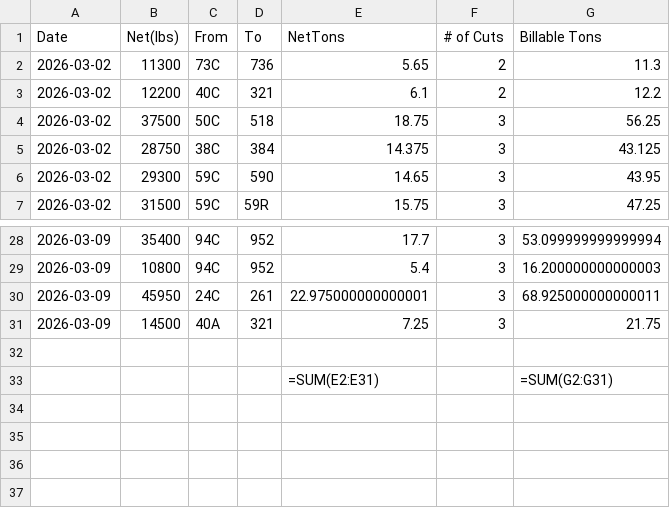
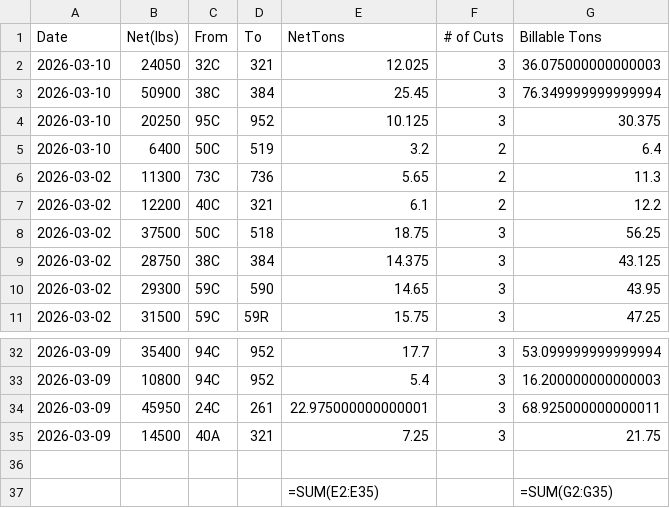
Before and after one commit to Harsco36Map/Yardmap, a CSV file: BurningTotals.csv, drawn as a sheet; only a part is shown, gaps mark what is left out.

Commit message:
Add files via upload

```diff
--- a/BurningTotals.csv
+++ b/BurningTotals.csv
@@ -1,2 +1,6 @@
 Date,Net(lbs),From,To,NetTons,# of Cuts,Billable Tons
+2026-03-10,24050,32C,321,12.025,3,36.075000000000003
+2026-03-10,50900,38C,384,25.45,3,76.349999999999994
+2026-03-10,20250,95C,952,10.125,3,30.375
+2026-03-10,6400,50C,519,3.2,2,6.4
 2026-03-02,11300,73C,736,5.65,2,11.3
@@ -32,2 +36,2 @@ Date,Net(lbs),From,To,NetTons,# of Cuts,Billable Tons
 ,,,,,,
-,,,,=SUM(E2:E31),,=SUM(G2:G31)
+,,,,=SUM(E2:E35),,=SUM(G2:G35)
```
